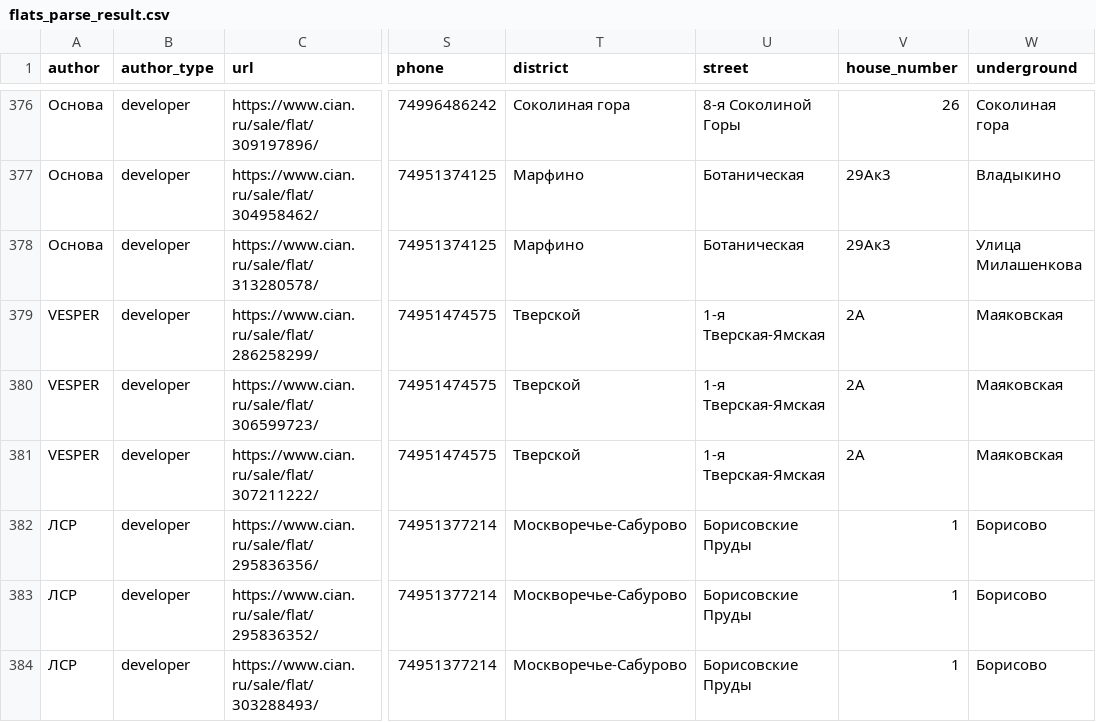
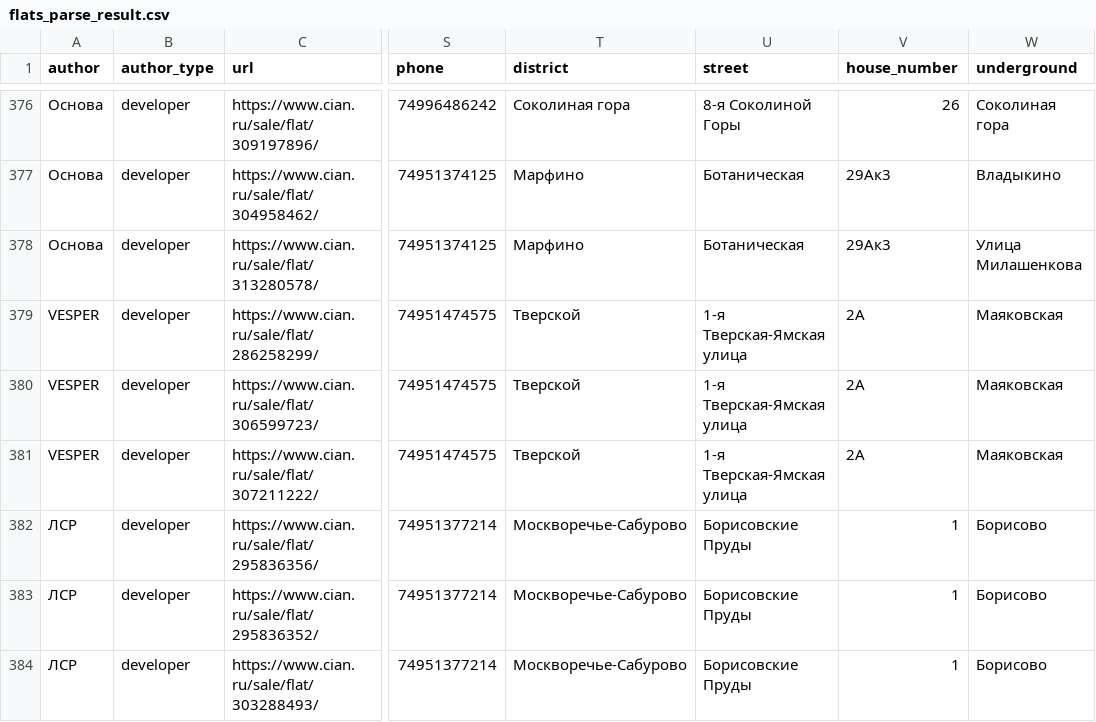
Before and after one commit to NVolnukhin/SmartEstate, a CSV file: backend/parser/flats_parse_result.csv, drawn as a sheet; only a part is shown, gaps mark what is left out; the diff names each change by its address in the sheet, - before the commit and + after, or states it on an @@ line.

Commit message:
update one street

```diff
--- a/backend/parser/flats_parse_result.csv
+++ b/backend/parser/flats_parse_result.csv
-U379:U381 (street): 1-я Тверская-Ямская
+U379:U381 (street): 1-я Тверская-Ямская улица
```
